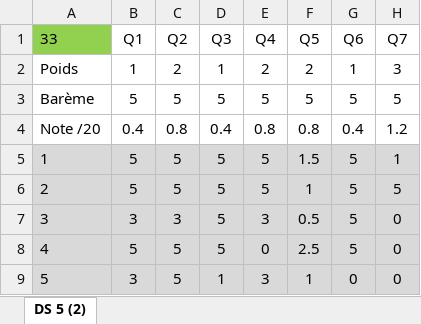
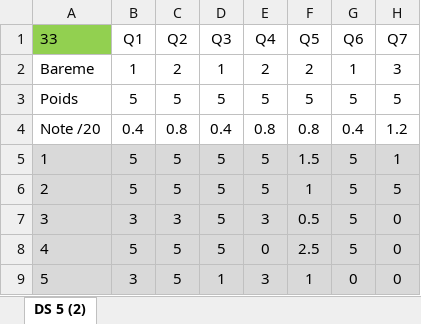
Before and after one commit to xpessoles/PSI, an Excel workbook: Evaluation_V2/Classeur1.xlsx, sheet DS 5 (2), drawn as a sheet; only a part is shown; values as stored, in another font and other column widths than the file's, no borders; charts and pictures not drawn; the diff names each change by its address in the sheet, - before the commit and + after, or states it on an @@ line.

Commit message:
MAJ

```diff
--- a/Evaluation_V2/Classeur1.xlsx (sheet DS 5 (2))
+++ b/Evaluation_V2/Classeur1.xlsx (sheet DS 5 (2))
-A2 (33): Poids
+A2 (33): Bareme
-A3 (33): Barème
+A3 (33): Poids
```
